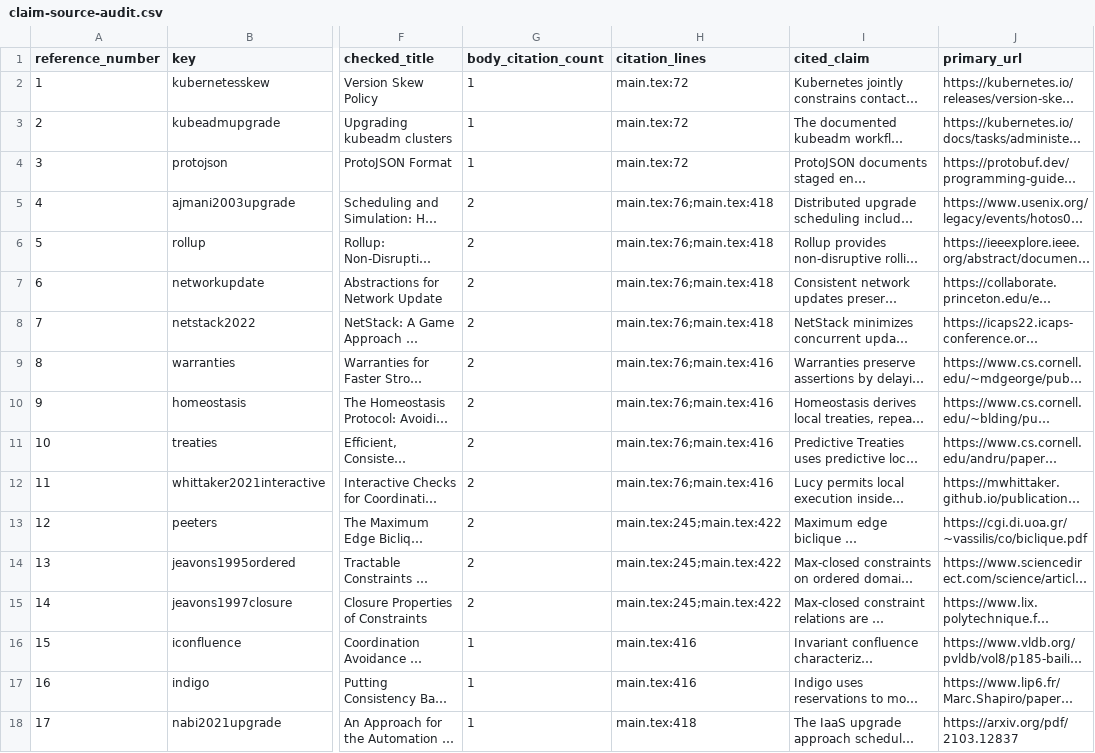
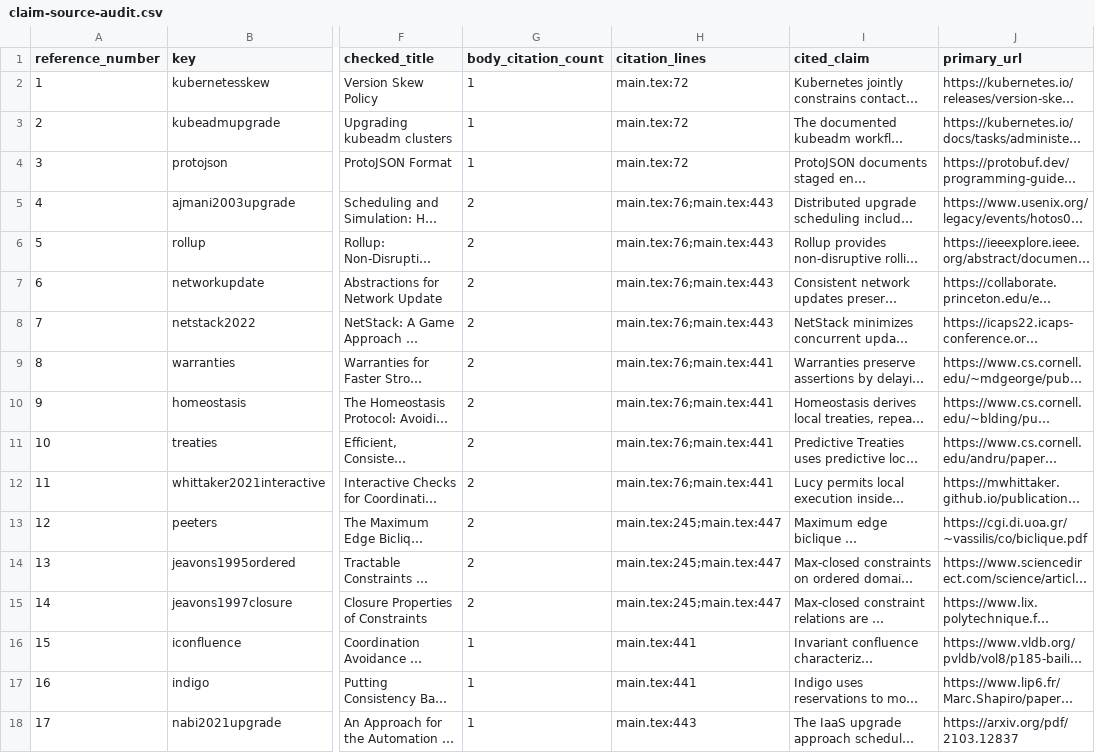
Before and after one commit to Haoyi-Zhang/RolloutFrontier, a CSV file: docs/claim-source-audit.csv, drawn as a sheet; only a part is shown, gaps mark what is left out; long unchanged cells end in …; the diff covers the shown part only; the diff names each change by its address in the sheet, - before the commit and + after, or states it on an @@ line.

Commit message:
Artifact release

```diff
--- a/docs/claim-source-audit.csv
+++ b/docs/claim-source-audit.csv
-H5:H8 (citation_lines): main.tex:76;main.tex:418
+H5:H8 (citation_lines): main.tex:76;main.tex:443
-H9:H12 (citation_lines): main.tex:76;main.tex:416
+H9:H12 (citation_lines): main.tex:76;main.tex:441
-H13:H15 (citation_lines): main.tex:245;main.tex:422
+H13:H15 (citation_lines): main.tex:245;main.tex:447
-H16:H17 (citation_lines): main.tex:416
+H16:H17 (citation_lines): main.tex:441
-H18 (citation_lines): main.tex:418
+H18 (citation_lines): main.tex:443
```
Also changed, not shown: 42 edited cells elsewhere in this file.
